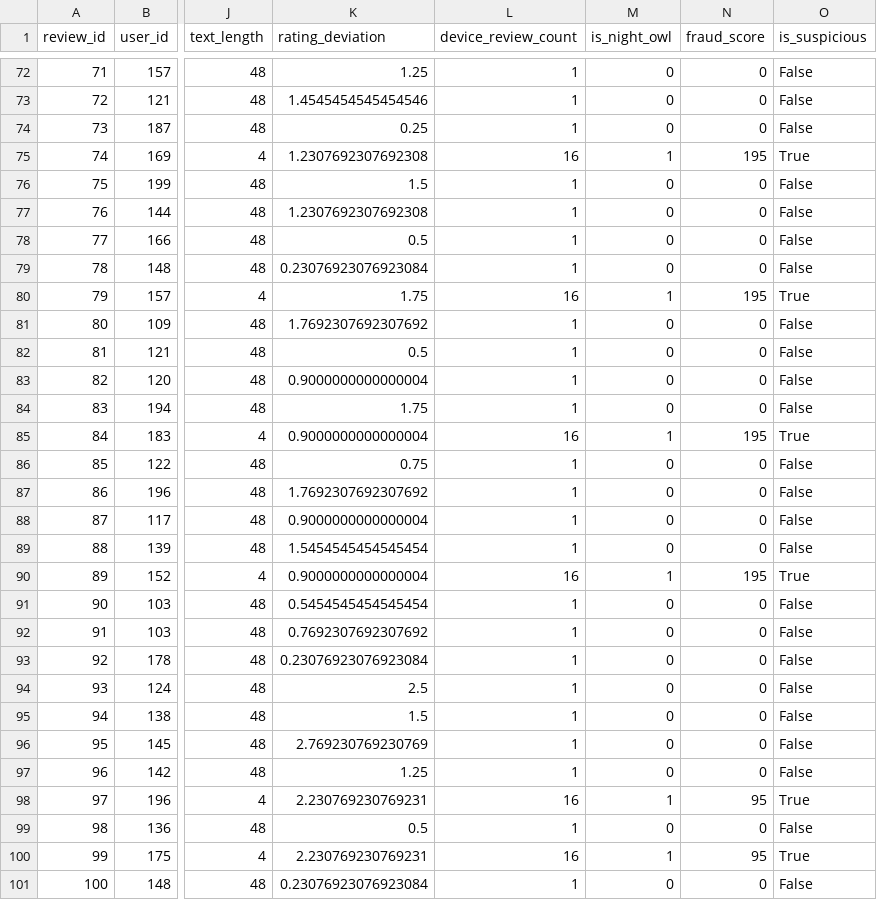
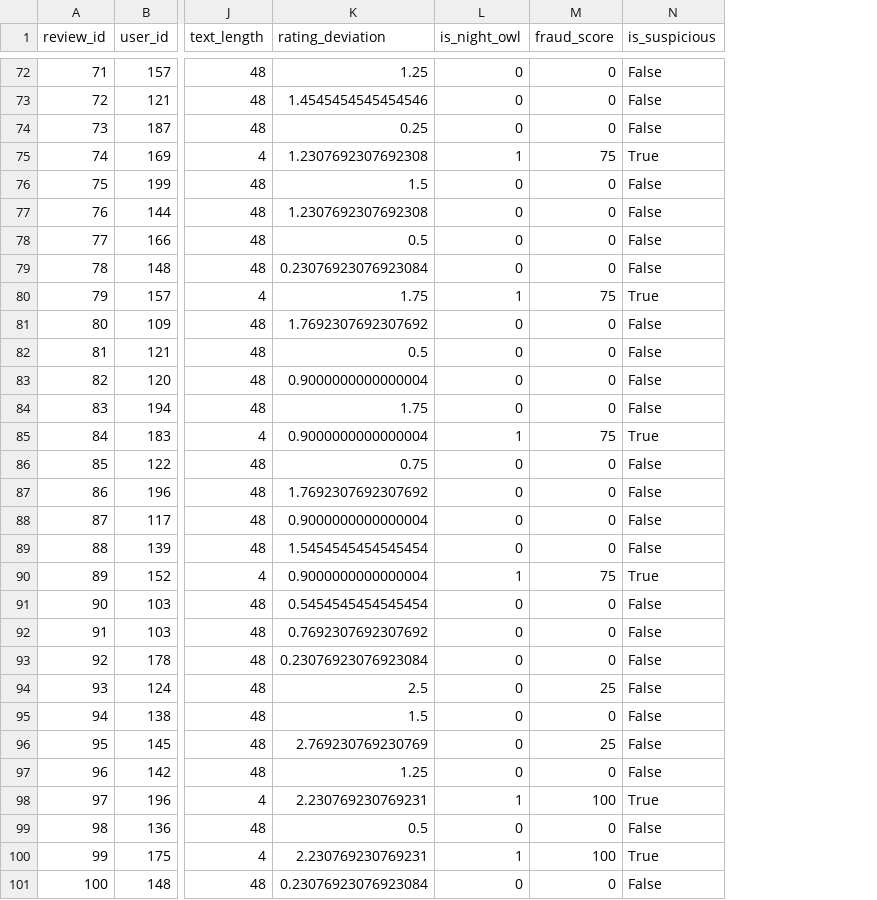
Before and after one commit to marwanmmz10/Herafy_AI, a CSV file: data/herafy_with_features.csv, drawn as a sheet; only a part is shown, gaps mark what is left out; removed rows and columns are numbered as before the commit, all else as after; the diff covers the shown part only; the diff names each change by its address in the sheet, - before the commit and + after, or states it on an @@ line.

Commit message:
Remove device count feature to match backend data flow

```diff
--- a/data/herafy_with_features.csv
+++ b/data/herafy_with_features.csv
-column L (device_review_count), rows 72-101: 1 | 1 | 1 | 16 | 1 | 1 | 1 | 1 | 16 | 1 | 1 | 1 | 1 | 16 | 1 | 1 | 1 | 1 | 16 | 1 | 1 | 1 | 1 | 1 | 1 | 1 | 16 | 1 | 16 | 1
-M75 (fraud_score): 195
+M75 (fraud_score): 75
-M80 (fraud_score): 195
+M80 (fraud_score): 75
-M85 (fraud_score): 195
+M85 (fraud_score): 75
-M90 (fraud_score): 195
+M90 (fraud_score): 75
-M94 (fraud_score): 0
+M94 (fraud_score): 25
-M96 (fraud_score): 0
+M96 (fraud_score): 25
-M98 (fraud_score): 95
+M98 (fraud_score): 100
-M100 (fraud_score): 95
+M100 (fraud_score): 100
```
Also changed, not shown: 17 edited cells elsewhere in this file, 1 other file.
